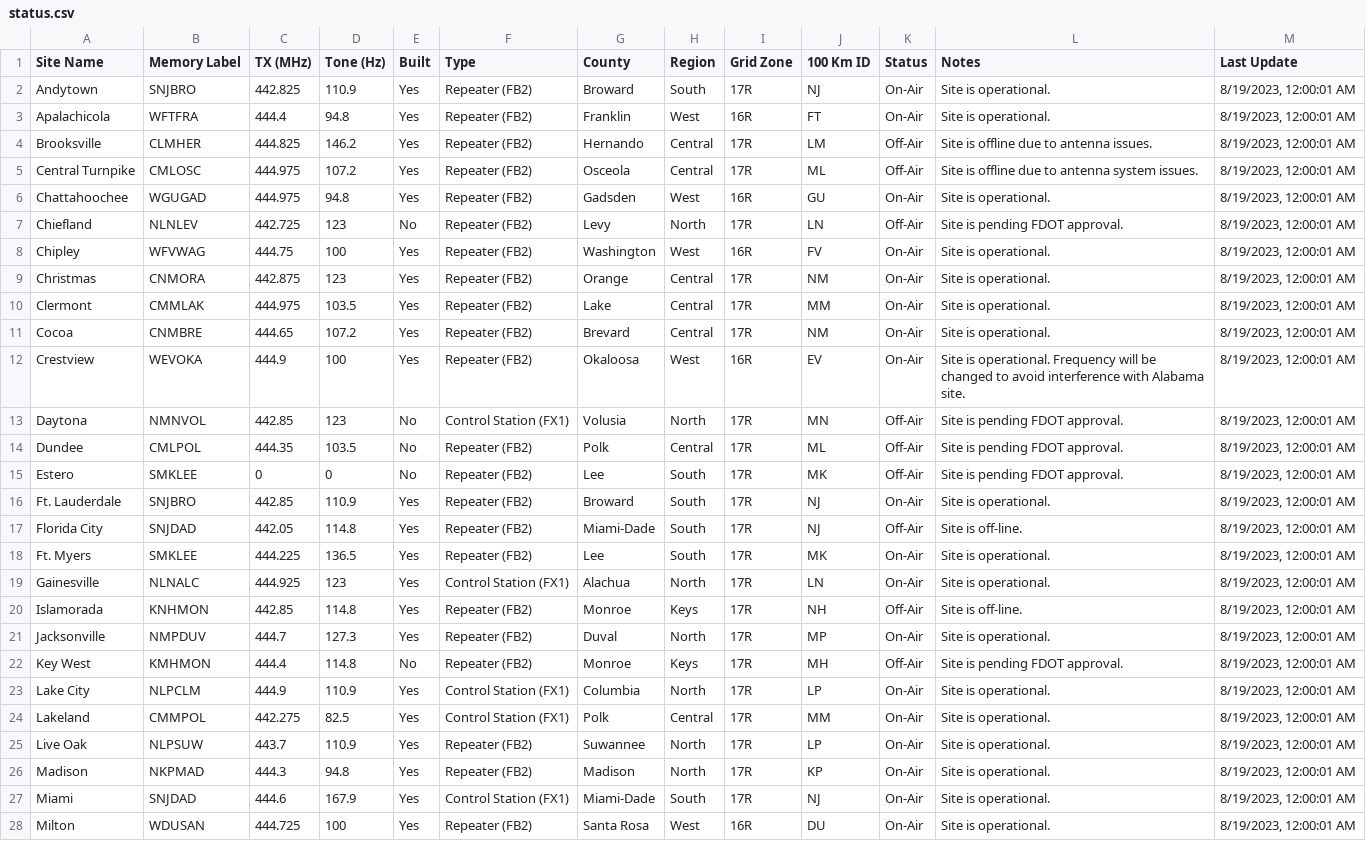
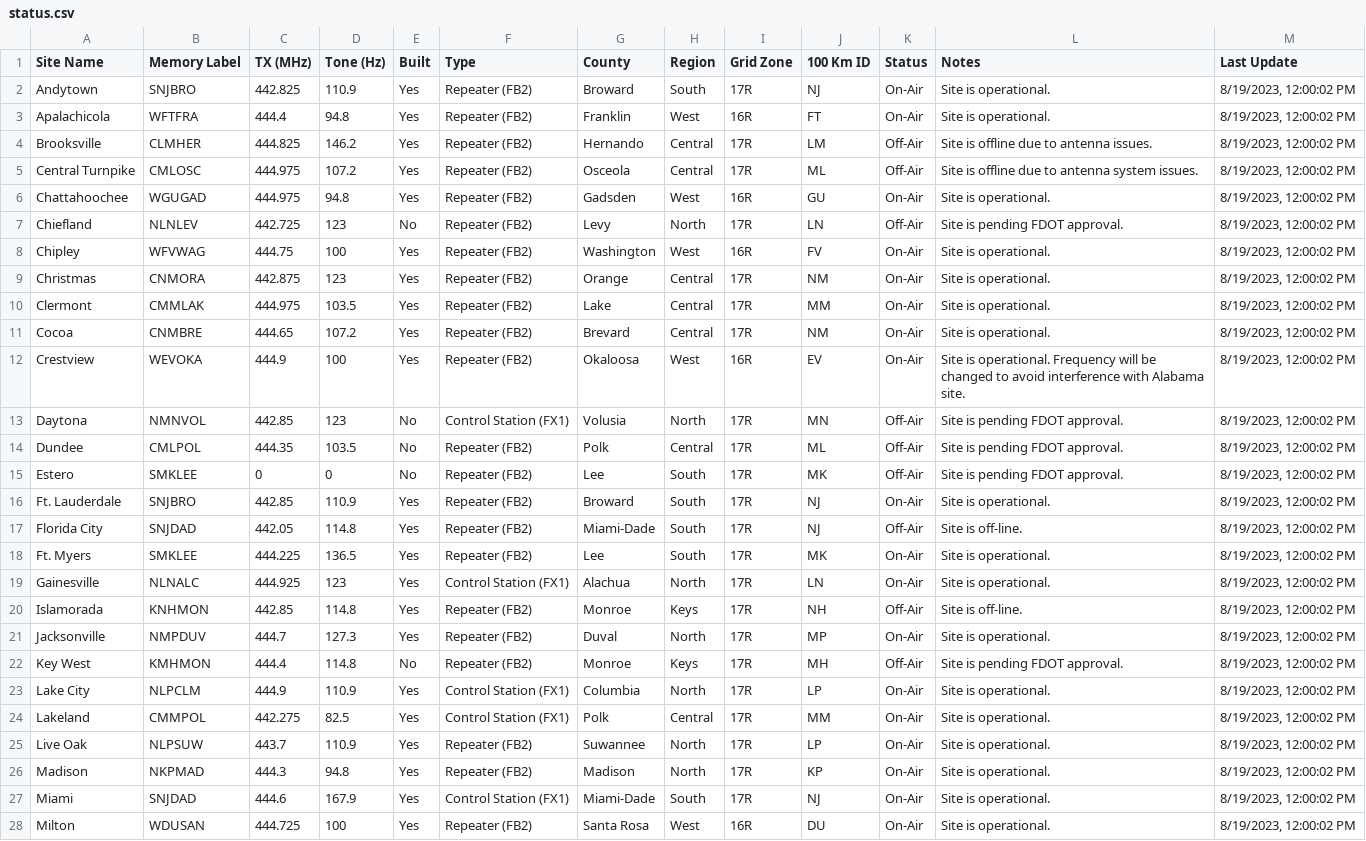
Before and after one commit to anars/SARnet, a CSV file: status.csv, drawn as a sheet; only a part is shown; the diff covers the shown part only; the diff names each change by its address in the sheet, - before the commit and + after, or states it on an @@ line.

```diff
--- a/status.csv
+++ b/status.csv
-M2:M28 (Last Update): 8/19/2023, 12:00:01 AM
+M2:M28 (Last Update): 8/19/2023, 12:00:02 PM
```
Also changed, not shown: 17 edited cells elsewhere in this file, 3 other files.
